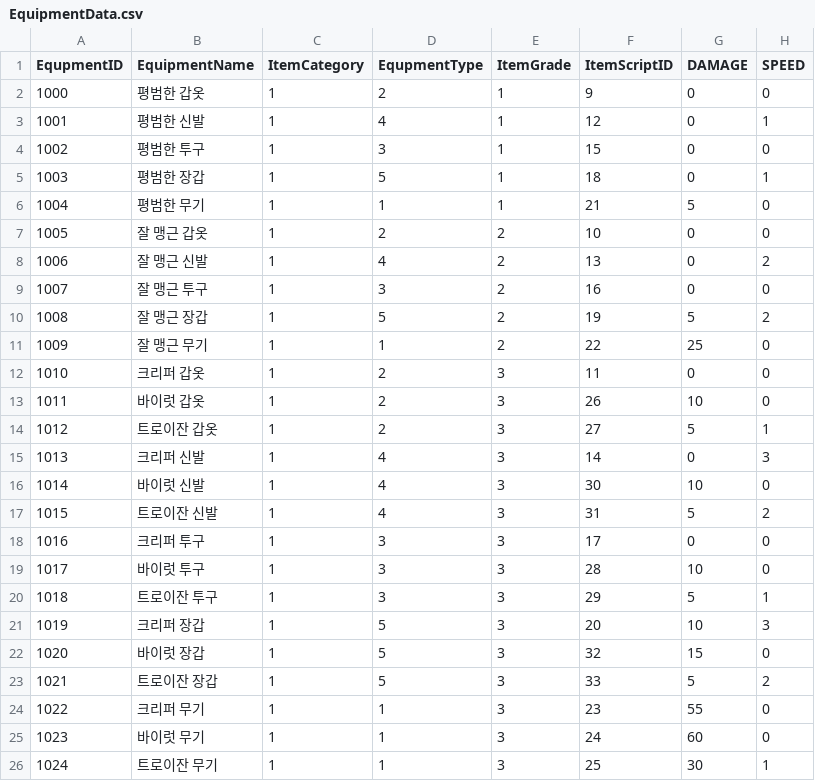
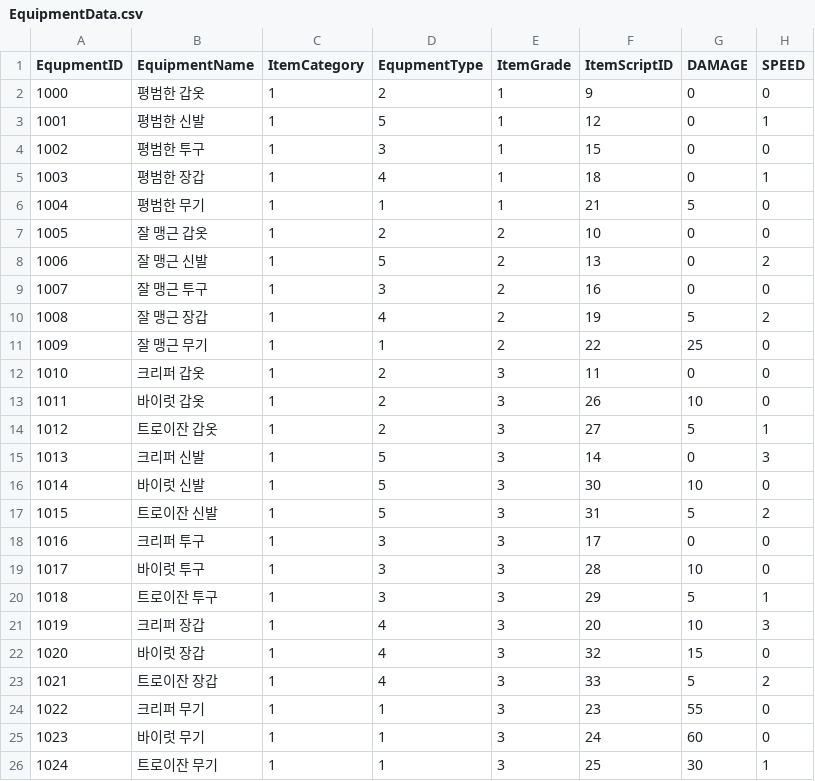
Before and after one commit to jangyeongsik/Unity-Team-Project, a CSV file: Team Project/Assets/MyTeam/Resources/EquipmentData.csv, drawn as a sheet; only a part is shown; the diff names each change by its address in the sheet, - before the commit and + after, or states it on an @@ line.

```diff
--- a/Team Project/Assets/MyTeam/Resources/EquipmentData.csv
+++ b/Team Project/Assets/MyTeam/Resources/EquipmentData.csv
-D3 (EqupmentType): 4
+D3 (EqupmentType): 5
-D5 (EqupmentType): 5
+D5 (EqupmentType): 4
-D8 (EqupmentType): 4
+D8 (EqupmentType): 5
-D10 (EqupmentType): 5
+D10 (EqupmentType): 4
-D15:D17 (EqupmentType): 4
+D15:D17 (EqupmentType): 5
-D21:D23 (EqupmentType): 5
+D21:D23 (EqupmentType): 4
```
Also changed, not shown: 27 other files.
